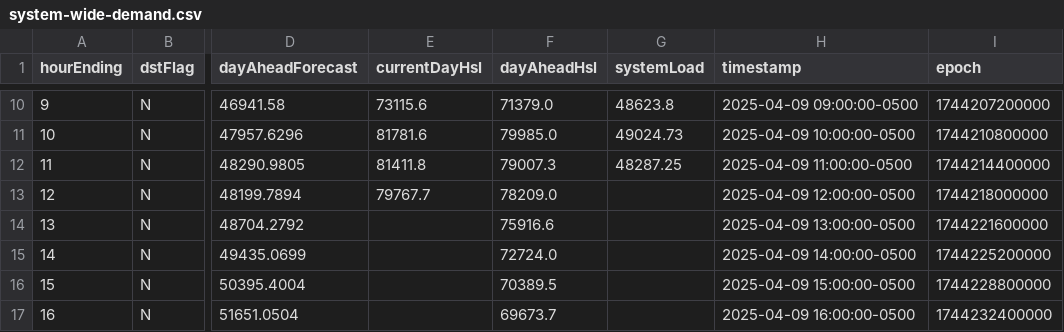
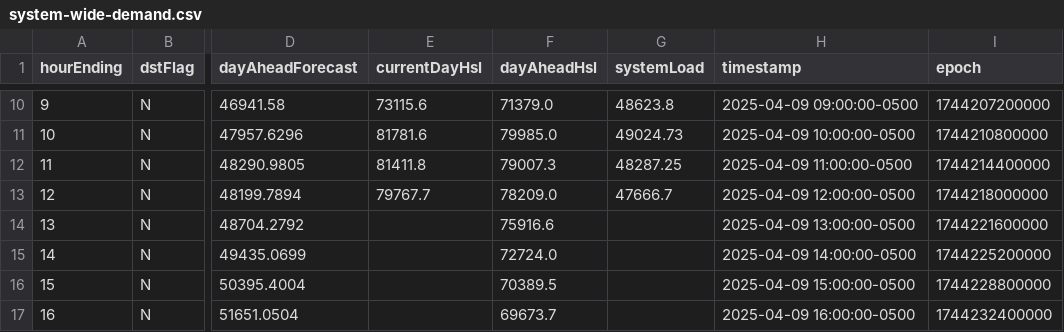
Before and after one commit to DallasMorningNews/FNTX_ercot, a CSV file: data/raw/environment/system-wide-demand.csv, drawn as a sheet; only a part is shown, gaps mark what is left out; the diff names each change by its address in the sheet, - before the commit and + after, or states it on an @@ line.

```diff
--- a/data/raw/environment/system-wide-demand.csv
+++ b/data/raw/environment/system-wide-demand.csv
-G13 (systemLoad): (empty)
+G13 (systemLoad): 47666.7
```
Also changed, not shown: data/raw/environment/supply-demand.csv.
